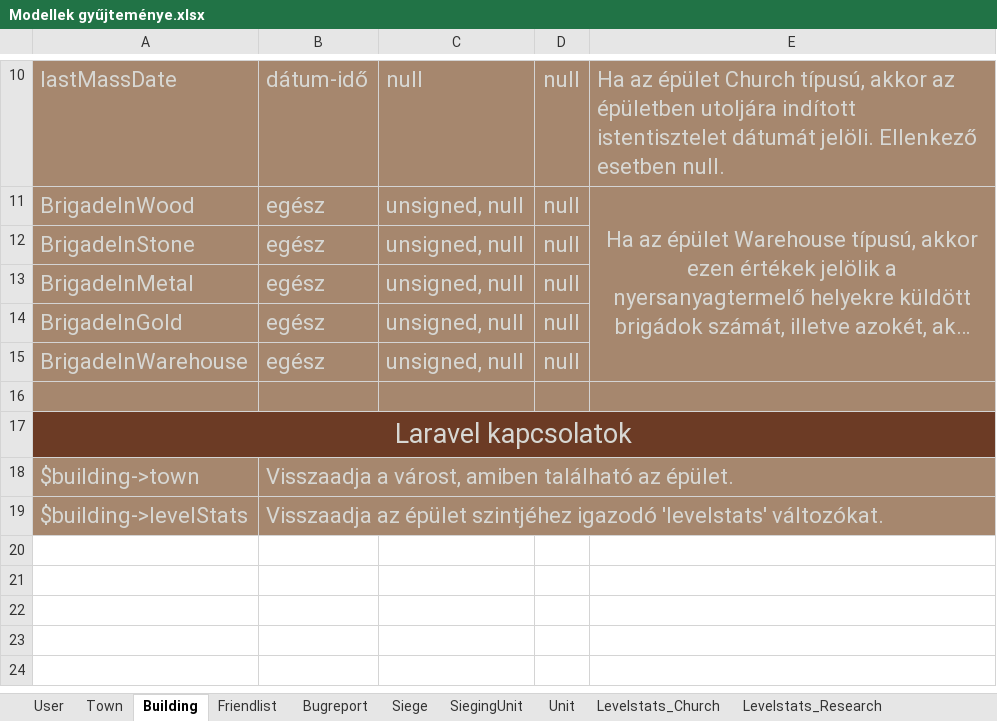
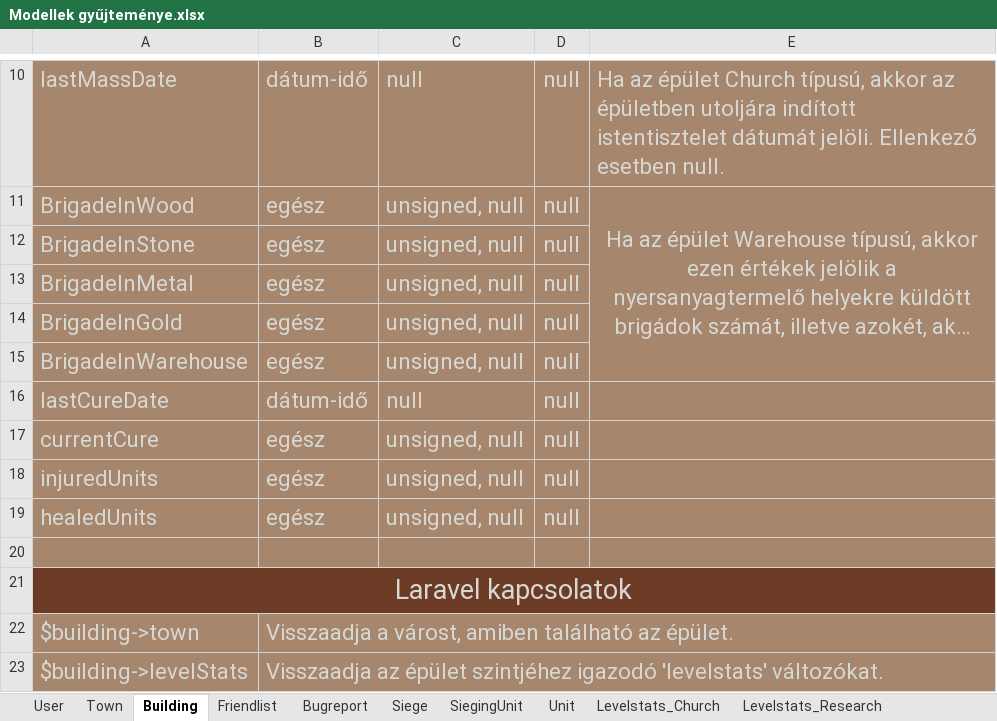
Before and after one commit to Blasonka/House_of_Swords, an Excel workbook: Docs/Adatbázis/Modellek gyűjteménye.xlsx, sheet Building, drawn as a sheet; only a part is shown, gaps mark what is left out; long unchanged cells end in …; values as stored, in another font and other column widths than the file's, no borders; the diff names each change by its address in the sheet, - before the commit and + after, or states it on an @@ line.

Commit message:
New building params

```diff
--- a/Docs/Adatbázis/Modellek gyűjteménye.xlsx (sheet Building)
+++ b/Docs/Adatbázis/Modellek gyűjteménye.xlsx (sheet Building)
+row 16: lastCureDate | dátum-idő | null | null
+row 17: currentCure | egész | unsigned, null | null
+row 18: injuredUnits | egész | unsigned, null | null
+row 19: healedUnits | egész | unsigned, null | null
```
Also changed, not shown: 2 other files.
